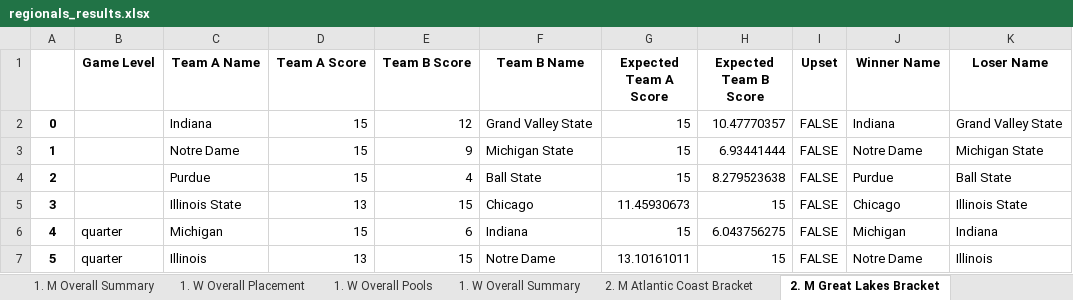
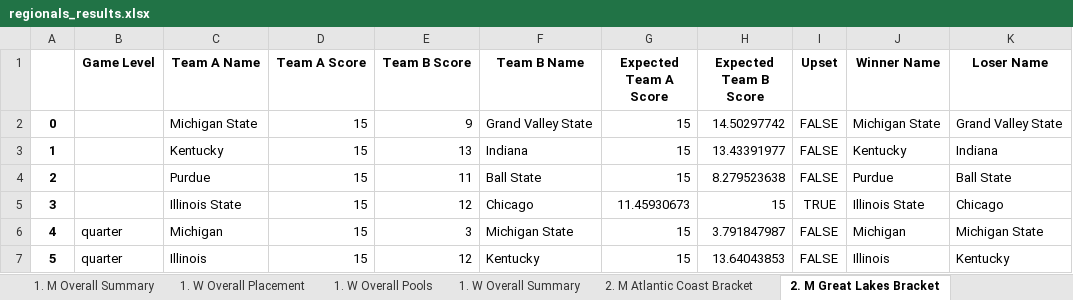
Before and after one commit to alextrahey/college-nationals, an Excel workbook: regionals_results.xlsx, sheet 2. M Great Lakes Bracket, drawn as a sheet; only a part is shown; values as stored, in another font and other column widths than the file's, no borders; the diff covers the shown part only; the diff names each change by its address in the sheet, - before the commit and + after, or states it on an @@ line.

```diff
--- a/regionals_results.xlsx (sheet 2. M Great Lakes Bracket)
+++ b/regionals_results.xlsx (sheet 2. M Great Lakes Bracket)
-C2 (Team A Name): Indiana
+C2 (Team A Name): Michigan State
-E2 (Team B Score): 12
+E2 (Team B Score): 9
-H2 (Expected Team B Score): 10.47770357
+H2 (Expected Team B Score): 14.50297742
-J2 (Winner Name): Indiana
+J2 (Winner Name): Michigan State
-C3 (Team A Name): Notre Dame
+C3 (Team A Name): Kentucky
-E3 (Team B Score): 9
+E3 (Team B Score): 13
-F3 (Team B Name): Michigan State
+F3 (Team B Name): Indiana
-H3 (Expected Team B Score): 6.93441444
+H3 (Expected Team B Score): 13.43391977
-J3 (Winner Name): Notre Dame
+J3 (Winner Name): Kentucky
-K3 (Loser Name): Michigan State
+K3 (Loser Name): Indiana
-E4 (Team B Score): 4
+E4 (Team B Score): 11
-D5 (Team A Score): 13
+D5 (Team A Score): 15
-E5 (Team B Score): 15
+E5 (Team B Score): 12
-I5 (Upset): FALSE
+I5 (Upset): TRUE
-J5 (Winner Name): Chicago
+J5 (Winner Name): Illinois State
-K5 (Loser Name): Illinois State
+K5 (Loser Name): Chicago
-E6 (Team B Score): 6
+E6 (Team B Score): 3
-F6 (Team B Name): Indiana
+F6 (Team B Name): Michigan State
-H6 (Expected Team B Score): 6.043756275
+H6 (Expected Team B Score): 3.791847987
-K6 (Loser Name): Indiana
+K6 (Loser Name): Michigan State
-D7 (Team A Score): 13
+D7 (Team A Score): 15
-E7 (Team B Score): 15
+E7 (Team B Score): 12
-F7 (Team B Name): Notre Dame
+F7 (Team B Name): Kentucky
-G7 (Expected Team A Score): 13.10161011
+G7 (Expected Team A Score): 15
-H7 (Expected Team B Score): 15
+H7 (Expected Team B Score): 13.64043853
-J7 (Winner Name): Notre Dame
+J7 (Winner Name): Illinois
-K7 (Loser Name): Illinois
+K7 (Loser Name): Kentucky
```
Also changed, not shown: 92 edited cells elsewhere in this sheet, sheet 2. W New England Bracket, sheet 1. M Overall Pools, sheet 2. M Southwest Bracket, sheet 2. M South Central Bracket, sheet 2. W Southeast Bracket, sheet 2. M Metro East Bracket, 37 more sheets, mens_regionals_game_logs.xlsx, womens_regionals_game_logs.xlsx, 3 other files.
